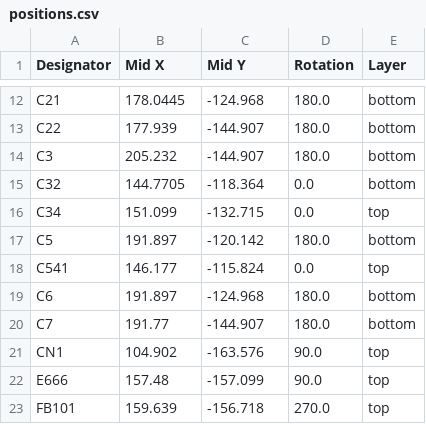
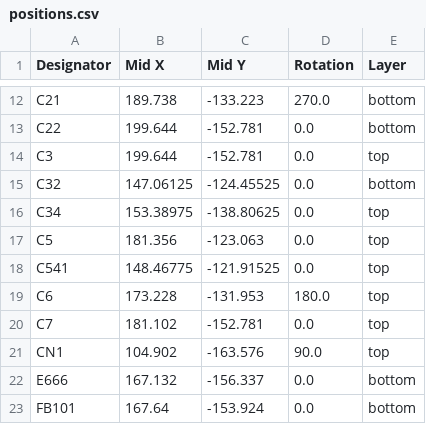
Before and after one commit to gazzmaniac/SMD2000_Agnus2MB, a CSV file: production/positions.csv, drawn as a sheet; only a part is shown, gaps mark what is left out; the diff covers the shown part only; the diff names each change by its address in the sheet, - before the commit and + after, or states it on an @@ line.

```diff
--- a/production/positions.csv
+++ b/production/positions.csv
-B12 (Mid X): 178.0445
+B12 (Mid X): 189.738
-C12 (Mid Y): -124.968
+C12 (Mid Y): -133.223
-D12 (Rotation): 180.0
+D12 (Rotation): 270.0
-B13 (Mid X): 177.939
+B13 (Mid X): 199.644
-C13:C14 (Mid Y): -144.907
+C13:C14 (Mid Y): -152.781
-D13:D14 (Rotation): 180.0
+D13:D14 (Rotation): 0.0
-B14 (Mid X): 205.232
+B14 (Mid X): 199.644
-E14 (Layer): bottom
+E14 (Layer): top
-B15 (Mid X): 144.7705
+B15 (Mid X): 147.06125
-C15 (Mid Y): -118.364
+C15 (Mid Y): -124.45525
-B16 (Mid X): 151.099
+B16 (Mid X): 153.38975
-C16 (Mid Y): -132.715
+C16 (Mid Y): -138.80625
-B17 (Mid X): 191.897
+B17 (Mid X): 181.356
-C17 (Mid Y): -120.142
+C17 (Mid Y): -123.063
-D17 (Rotation): 180.0
+D17 (Rotation): 0.0
-E17 (Layer): bottom
+E17 (Layer): top
-B18 (Mid X): 146.177
+B18 (Mid X): 148.46775
-C18 (Mid Y): -115.824
+C18 (Mid Y): -121.91525
-B19 (Mid X): 191.897
+B19 (Mid X): 173.228
-C19 (Mid Y): -124.968
+C19 (Mid Y): -131.953
-E19:E20 (Layer): bottom
+E19:E20 (Layer): top
-B20 (Mid X): 191.77
+B20 (Mid X): 181.102
-C20 (Mid Y): -144.907
+C20 (Mid Y): -152.781
-D20 (Rotation): 180.0
+D20 (Rotation): 0.0
-B22 (Mid X): 157.48
+B22 (Mid X): 167.132
-C22 (Mid Y): -157.099
+C22 (Mid Y): -156.337
-D22 (Rotation): 90.0
+D22 (Rotation): 0.0
-E22:E23 (Layer): top
+E22:E23 (Layer): bottom
-B23 (Mid X): 159.639
+B23 (Mid X): 167.64
-C23 (Mid Y): -156.718
+C23 (Mid Y): -153.924
-D23 (Rotation): 270.0
+D23 (Rotation): 0.0
```
Also changed, not shown: 77 edited cells elsewhere in this file, BOM.csv, production/bom.csv, 7 other files.
